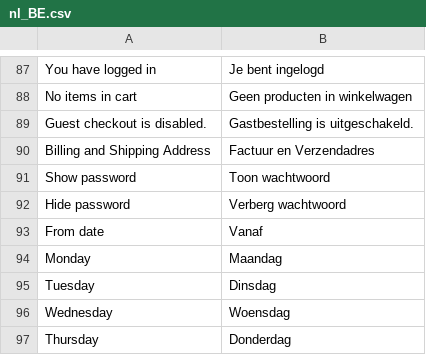
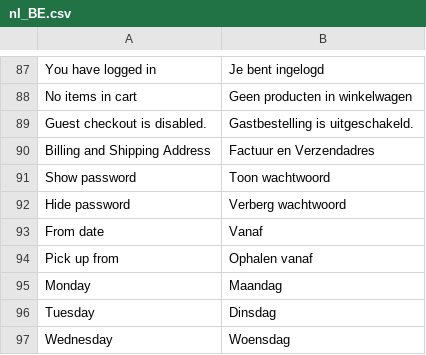
Before and after one commit to LokiCheckout/LokiCheckout_Core, a CSV file: i18n/nl_BE.csv, drawn as a sheet; only a part is shown, gaps mark what is left out; the shorter side is filled out with more unchanged rows.

```diff
--- a/i18n/nl_BE.csv
+++ b/i18n/nl_BE.csv
@@ -93,2 +93,3 @@
 "From date","Vanaf"
+"Pick up from","Ophalen vanaf"
 "Monday","Maandag"
```
Also changed, not shown: i18n/nl_NL.csv, 6 other files.
